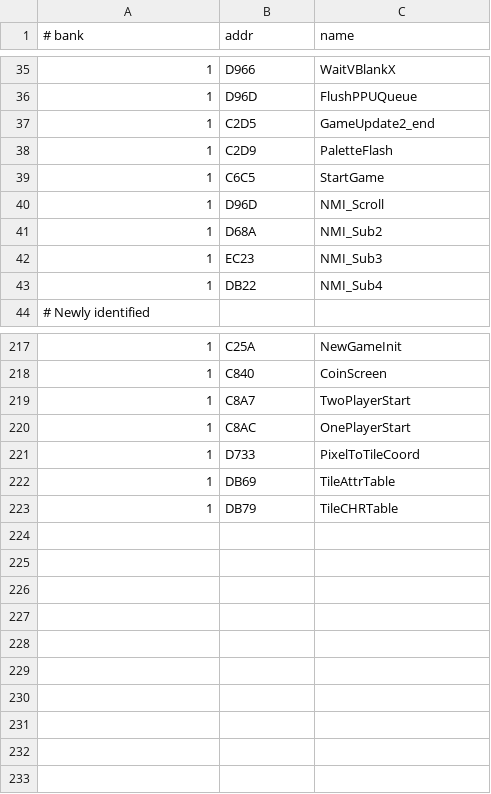
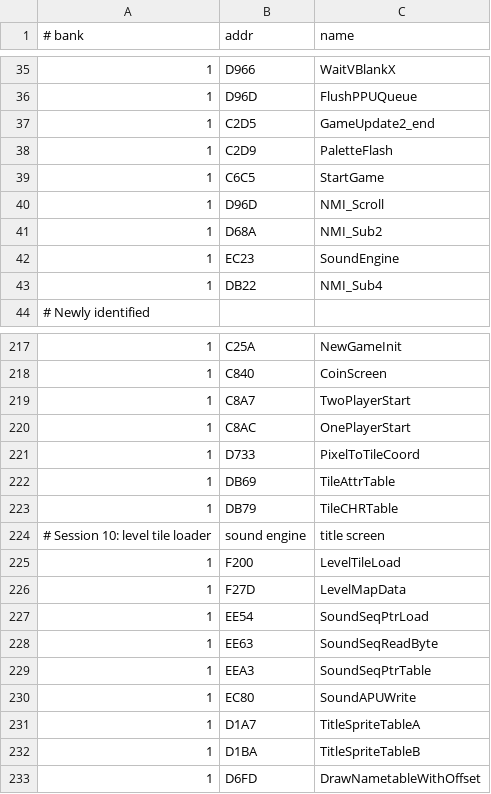
Before and after one commit to vgrichina/battlecity, a CSV file: labels.csv, drawn as a sheet; only a part is shown, gaps mark what is left out.

Commit message:
RE loop session 1: session 1 progress

```diff
--- a/labels.csv
+++ b/labels.csv
@@ -41,3 +41,3 @@
 1,D68A,NMI_Sub2
-1,EC23,NMI_Sub3
+1,EC23,SoundEngine
 1,DB22,NMI_Sub4
@@ -223 +223,11 @@
 1,DB79,TileCHRTable
+# Session 10: level tile loader, sound engine, title screen
+1,F200,LevelTileLoad
+1,F27D,LevelMapData
+1,EE54,SoundSeqPtrLoad
+1,EE63,SoundSeqReadByte
+1,EEA3,SoundSeqPtrTable
+1,EC80,SoundAPUWrite
+1,D1A7,TitleSpriteTableA
+1,D1BA,TitleSpriteTableB
+1,D6FD,DrawNametableWithOffset
```
